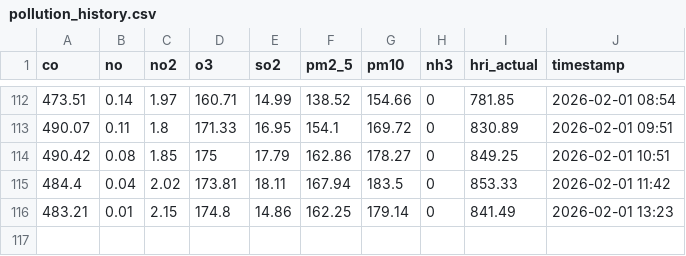
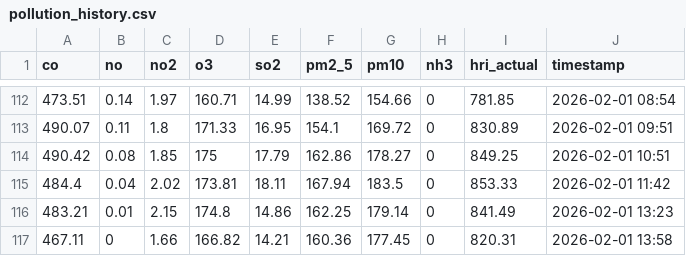
Before and after one commit to Sims9218/Automated-Public-Health-Insight-Engine, a CSV file: data/pollution_history.csv, drawn as a sheet; only a part is shown, gaps mark what is left out; the diff names each change by its address in the sheet, - before the commit and + after, or states it on an @@ line.

```diff
--- a/data/pollution_history.csv
+++ b/data/pollution_history.csv
+row 117: 467.11 | 0 | 1.66 | 166.82 | 14.21 | 160.36 | 177.45 | 0 | 820.31 | 2026-02-01 13:58
```
Also changed, not shown: data/performance_log.csv, 1 other file.
